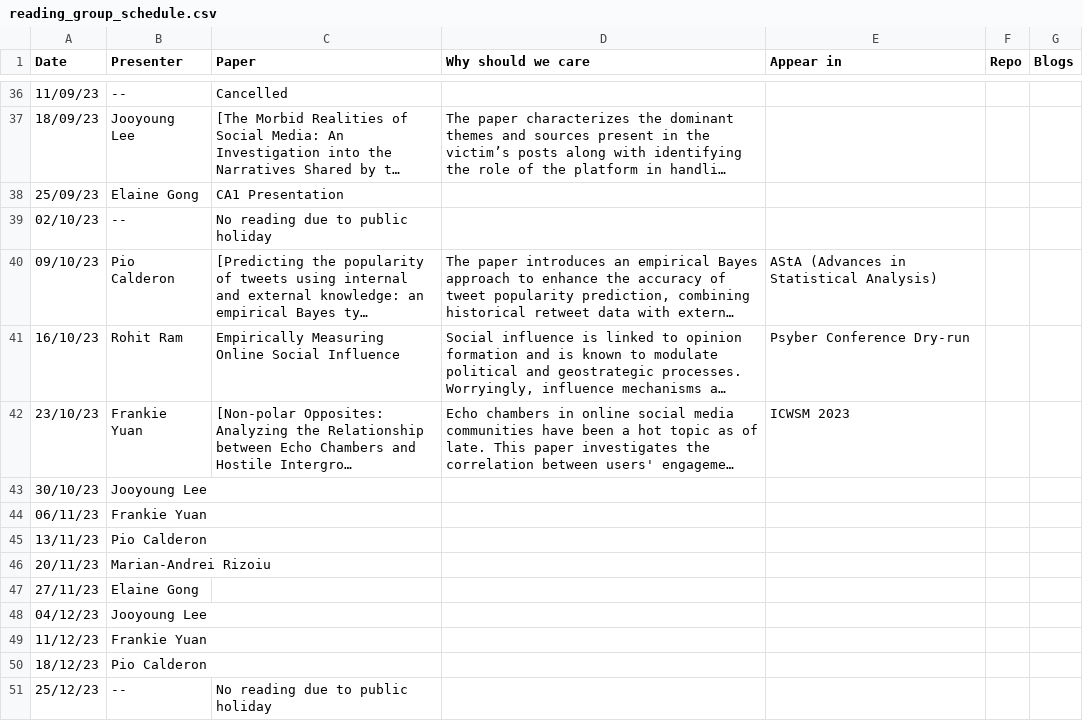
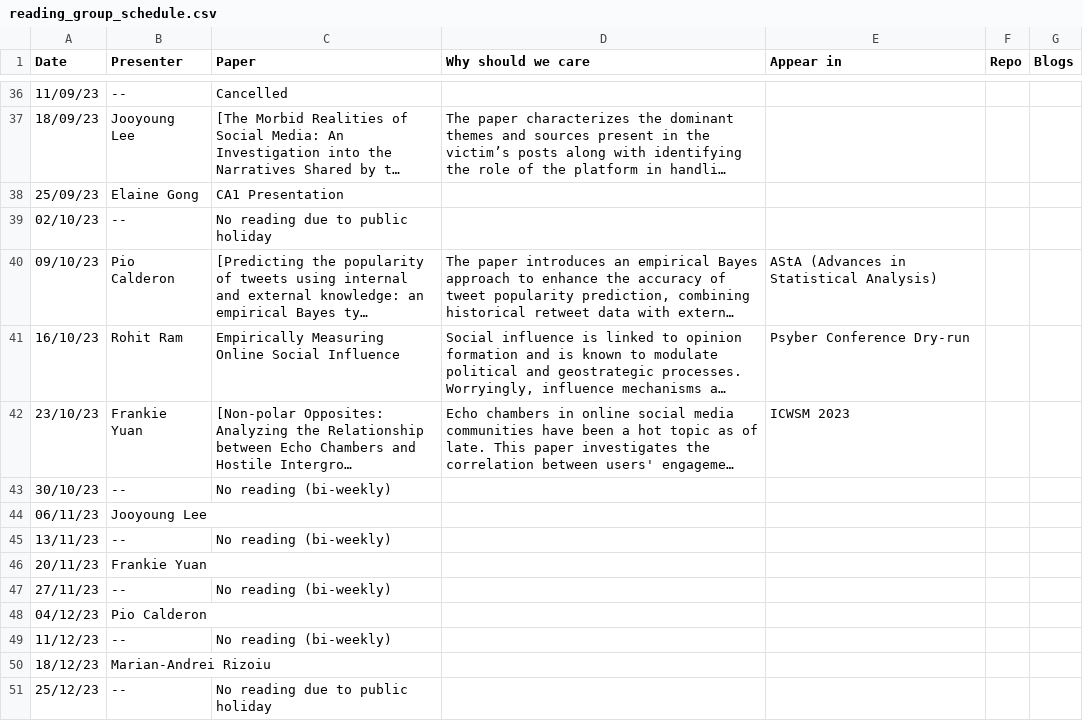
Before and after one commit to behavioral-ds/behavioral-ds.github.io, a CSV file: reading/reading_group_schedule.csv, drawn as a sheet; only a part is shown, gaps mark what is left out; long unchanged cells end in …; the diff names each change by its address in the sheet, - before the commit and + after, or states it on an @@ line.

```diff
--- a/reading/reading_group_schedule.csv
+++ b/reading/reading_group_schedule.csv
-B43 (Presenter): Jooyoung Lee
+B43 (Presenter): --
-C43 (Paper): (empty)
+C43 (Paper): No reading (bi-weekly)
-B44 (Presenter): Frankie Yuan
+B44 (Presenter): Jooyoung Lee
-B45 (Presenter): Pio Calderon
+B45 (Presenter): --
-C45 (Paper): (empty)
+C45 (Paper): No reading (bi-weekly)
-B46 (Presenter): Marian-Andrei Rizoiu
+B46 (Presenter): Frankie Yuan
-B47 (Presenter): Elaine Gong
+B47 (Presenter): --
-C47 (Paper): (empty)
+C47 (Paper): No reading (bi-weekly)
-B48 (Presenter): Jooyoung Lee
+B48 (Presenter): Pio Calderon
-B49 (Presenter): Frankie Yuan
+B49 (Presenter): --
-C49 (Paper): (empty)
+C49 (Paper): No reading (bi-weekly)
-B50 (Presenter): Pio Calderon
+B50 (Presenter): Marian-Andrei Rizoiu
```
Also changed, not shown: 1 other file.
